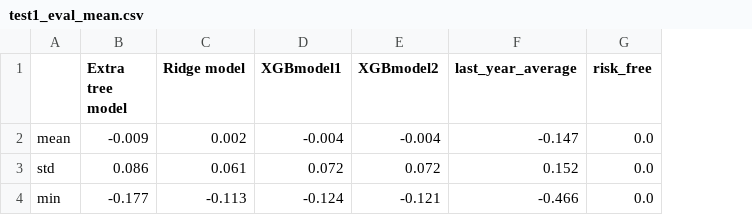
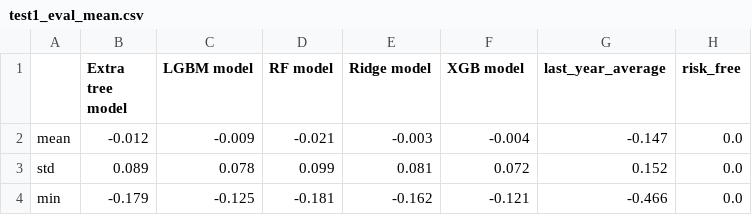
Before and after one commit to Niklas6/ML-asset-pricing, a CSV file: data/results/evaluation/test1_eval_mean.csv, drawn as a sheet; removed rows and columns are numbered as before the commit, all else as after; the diff names each change by its address in the sheet, - before the commit and + after, or states it on an @@ line.

```diff
--- a/data/results/evaluation/test1_eval_mean.csv
+++ b/data/results/evaluation/test1_eval_mean.csv
+column C (LGBM model), rows 2-4: -0.009 | 0.078 | -0.125
+column D (RF model), rows 2-4: -0.021 | 0.099 | -0.181
-column D (XGBmodel1), rows 2-4: -0.004 | 0.072 | -0.124
-F1: XGBmodel2
+F1: XGB model
-B2 (Extra tree model): -0.009
+B2 (Extra tree model): -0.012
-E2 (Ridge model): 0.002
+E2 (Ridge model): -0.003
-B3 (Extra tree model): 0.086
+B3 (Extra tree model): 0.089
-E3 (Ridge model): 0.061
+E3 (Ridge model): 0.081
-B4 (Extra tree model): -0.177
+B4 (Extra tree model): -0.179
-E4 (Ridge model): -0.113
+E4 (Ridge model): -0.162
```
Also changed, not shown: data/results/evaluation/test1_eval_summary.csv, data/results/evaluation/test2_eval_summary.csv, 6 other files.
